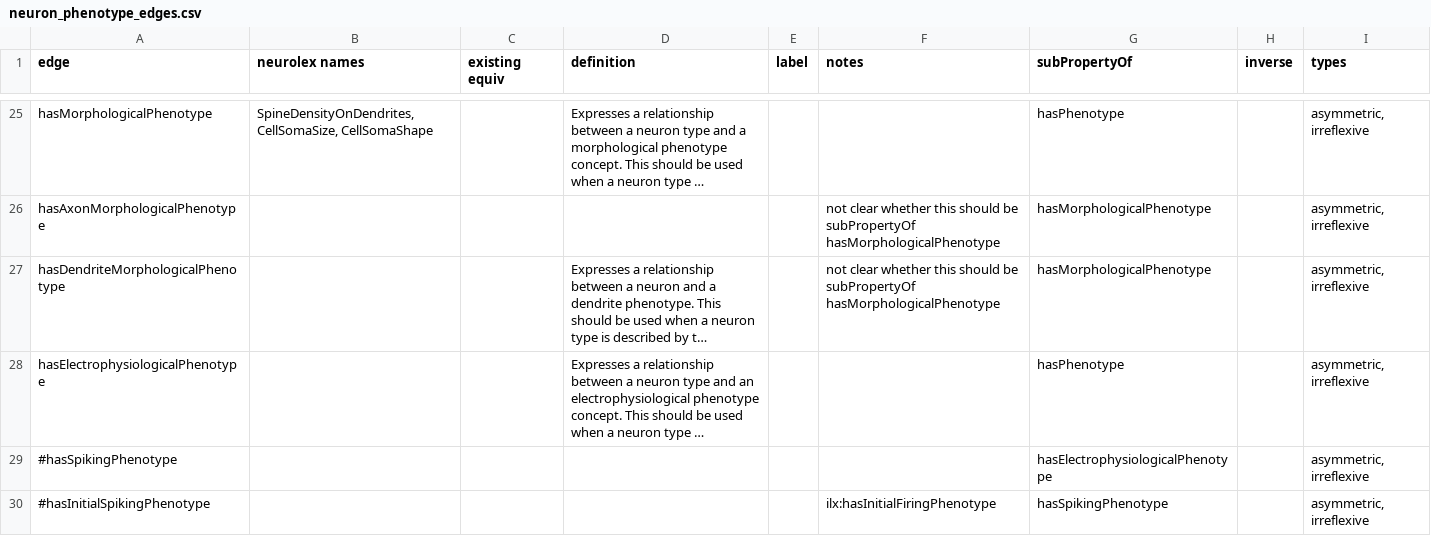
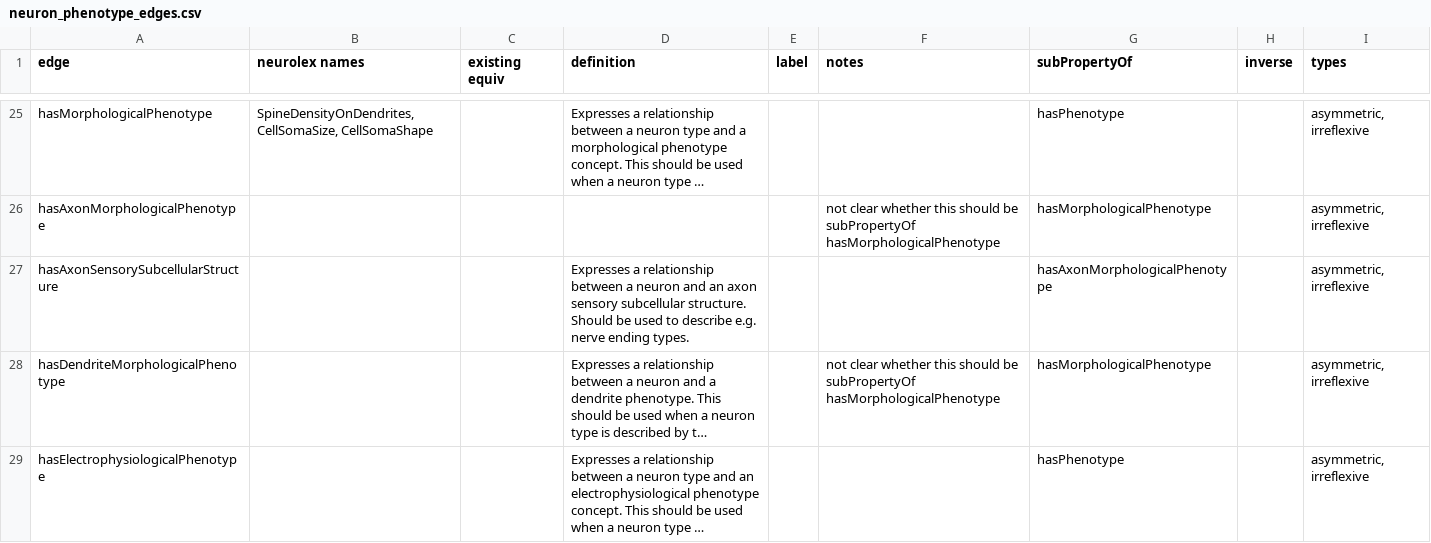
Before and after one commit to tgbugs/pyontutils, a CSV file: nifstd/resources/neuron_phenotype_edges.csv, drawn as a sheet; only a part is shown, gaps mark what is left out; the shorter side is filled out with more unchanged rows; long unchanged cells end in …; the diff names each change by its address in the sheet, - before the commit and + after, or states it on an @@ line.

Commit message:
phenotype edges new edges

```diff
--- a/nifstd/resources/neuron_phenotype_edges.csv
+++ b/nifstd/resources/neuron_phenotype_edges.csv
+row 27: hasAxonSensorySubcellularStructure |  |  | Expresses a relationship between a neuron and an axon sensory subcellular structure. Should be used to describe e.g. nerve ending types. |  |  | hasAxonMorphologicalPhenotype |  | asymmetric, irreflexive
```
